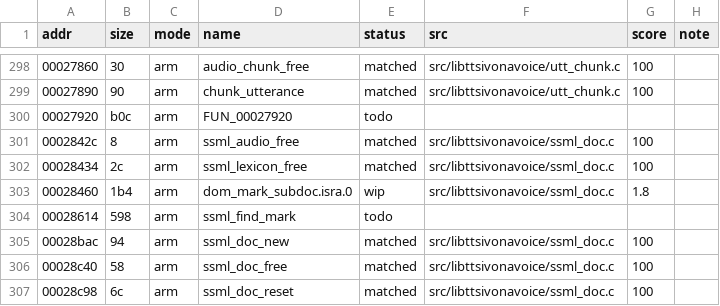
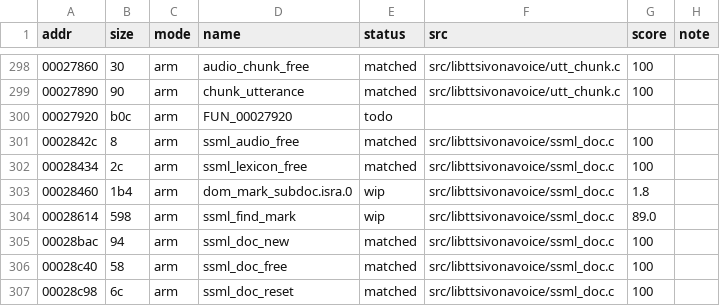
Before and after one commit to sweetbbak/open-ivona, a TSV file: symbols/libttsivonavoice.funcs.tsv, drawn as a sheet; only a part is shown, gaps mark what is left out.

```diff
--- a/symbols/libttsivonavoice.funcs.tsv
+++ b/symbols/libttsivonavoice.funcs.tsv
@@ -303,3 +303,3 @@ addr	size	mode	name	status	src	score	note
 00028460	1b4	arm	dom_mark_subdoc.isra.0	wip	src/libttsivonavoice/ssml_doc.c	1.8	
-00028614	598	arm	ssml_find_mark	todo			
+00028614	598	arm	ssml_find_mark	wip	src/libttsivonavoice/ssml_doc.c	89.0	
 00028bac	94	arm	ssml_doc_new	matched	src/libttsivonavoice/ssml_doc.c	100	
```
Also changed, not shown: 1 other file.
